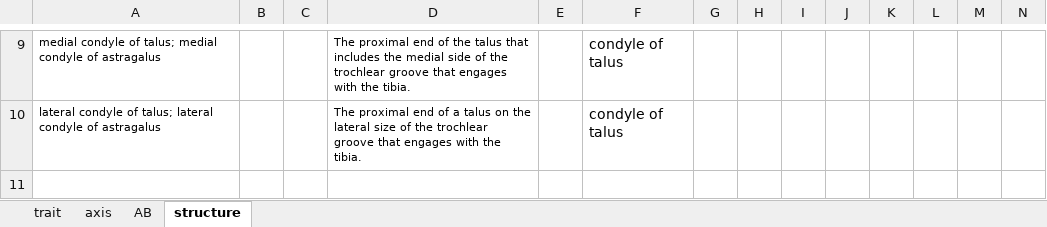
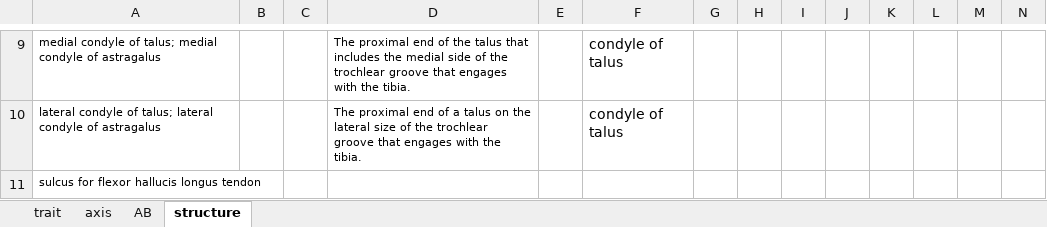
Before and after one commit to futres/fovt, an Excel workbook: terms/talusTerms.xlsx, sheet structure, drawn as a sheet; only a part is shown, gaps mark what is left out; values as stored, in another font and other column widths than the file's, no borders; the diff names each change by its address in the sheet, - before the commit and + after, or states it on an @@ line.

```diff
--- a/terms/talusTerms.xlsx (sheet structure)
+++ b/terms/talusTerms.xlsx (sheet structure)
+row 11: sulcus for flexor hallucis longus tendon
```
Also changed, not shown: sheet trait, sheet AB, terms/masterMapping.xlsx, 2 other files.
